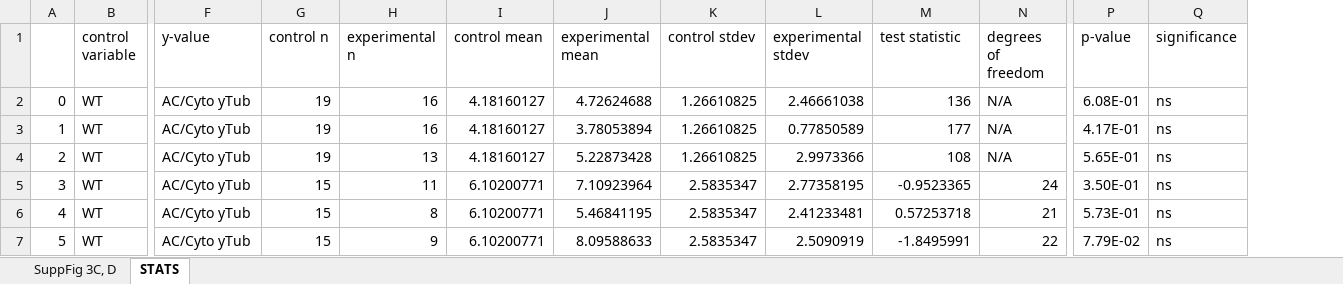
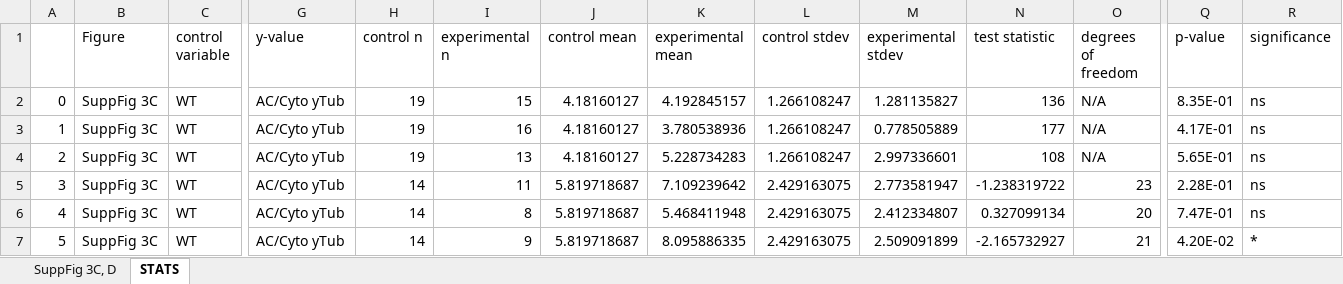
Before and after one commit to Roberto-Carlos-Segura/PP4_paper_2024, an Excel workbook: SuppFig3/SuppFig3 data.xlsx, sheet STATS, drawn as a sheet; only a part is shown, gaps mark what is left out; values as stored, in another font and other column widths than the file's, no borders; addresses are those after the commit; the diff covers the shown part only; the diff names each change by its address in the sheet, - before the commit and + after, or states it on an @@ line.

```diff
--- a/SuppFig3/SuppFig3 data.xlsx (sheet STATS)
+++ b/SuppFig3/SuppFig3 data.xlsx (sheet STATS)
+column B (Figure), rows 2-7: all SuppFig 3C
-I2 (experimental n): 16
+I2 (experimental n): 15
-K2 (experimental mean): 4.72624688
+K2 (experimental mean): 4.192845157
-L2:L4 (control stdev): 1.26610825
+L2:L4 (control stdev): 1.266108247
-M2 (experimental stdev): 2.46661038
+M2 (experimental stdev): 1.281135827
-Q2 (p-value): 6.08E-01
+Q2 (p-value): 8.35E-01
-K3 (experimental mean): 3.78053894
+K3 (experimental mean): 3.780538936
-M3 (experimental stdev): 0.77850589
+M3 (experimental stdev): 0.778505889
-K4 (experimental mean): 5.22873428
+K4 (experimental mean): 5.228734283
-M4 (experimental stdev): 2.9973366
+M4 (experimental stdev): 2.997336601
-H5:H7 (control n): 15
+H5:H7 (control n): 14
-J5:J7 (control mean): 6.10200771
+J5:J7 (control mean): 5.819718687
-K5 (experimental mean): 7.10923964
+K5 (experimental mean): 7.109239642
-L5:L7 (control stdev): 2.5835347
+L5:L7 (control stdev): 2.429163075
-M5 (experimental stdev): 2.77358195
+M5 (experimental stdev): 2.773581947
-N5 (test statistic): -0.9523365
+N5 (test statistic): -1.238319722
-O5 (degrees of freedom): 24
+O5 (degrees of freedom): 23
-Q5 (p-value): 3.50E-01
+Q5 (p-value): 2.28E-01
-K6 (experimental mean): 5.46841195
+K6 (experimental mean): 5.468411948
-M6 (experimental stdev): 2.41233481
+M6 (experimental stdev): 2.412334807
-N6 (test statistic): 0.57253718
+N6 (test statistic): 0.327099134
-O6 (degrees of freedom): 21
+O6 (degrees of freedom): 20
-Q6 (p-value): 5.73E-01
+Q6 (p-value): 7.47E-01
-K7 (experimental mean): 8.09588633
+K7 (experimental mean): 8.095886335
-M7 (experimental stdev): 2.5090919
+M7 (experimental stdev): 2.509091899
-N7 (test statistic): -1.8495991
+N7 (test statistic): -2.165732927
-O7 (degrees of freedom): 22
+O7 (degrees of freedom): 21
-Q7 (p-value): 7.79E-02
+Q7 (p-value): 4.20E-02
-R7 (significance): ns
+R7 (significance): *
```
Also changed, not shown: 47 edited cells elsewhere in this sheet, sheet SuppFig 3C, D, formulas that keep their value, 4 other files.
